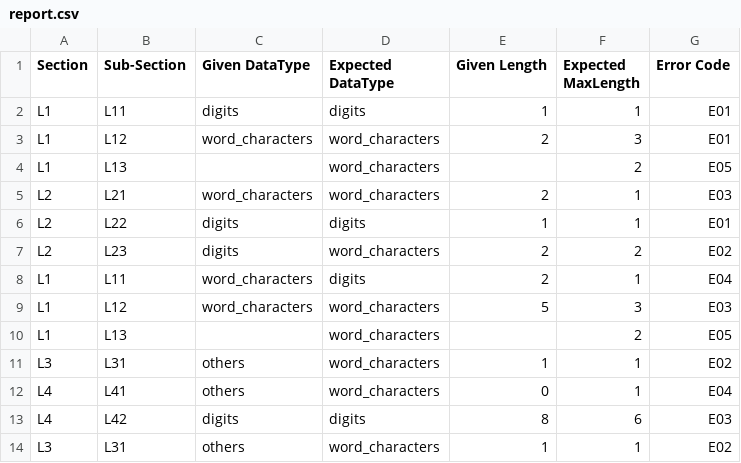
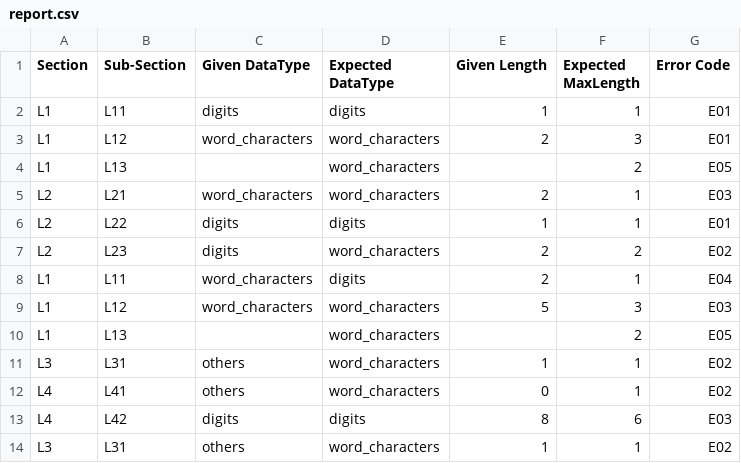
Before and after one commit to SunilPadikarManjunatha/text-parser, a CSV file: parsed/report.csv, drawn as a sheet.

Commit message:
report

```diff
--- a/parsed/report.csv
+++ b/parsed/report.csv
@@ -11,3 +11,3 @@ L1,L13,,word_characters,,2,E05
 L3,L31,others,word_characters,1,1,E02
-L4,L41,others,word_characters,0,1,E04
+L4,L41,others,word_characters,0,1,E02
 L4,L42,digits,digits,8,6,E03
```
